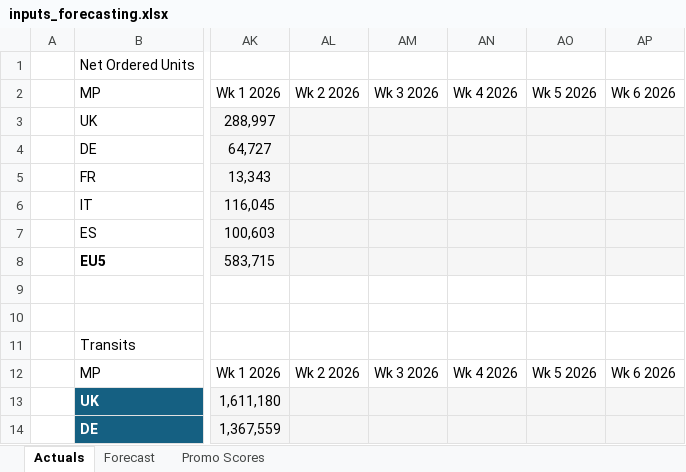
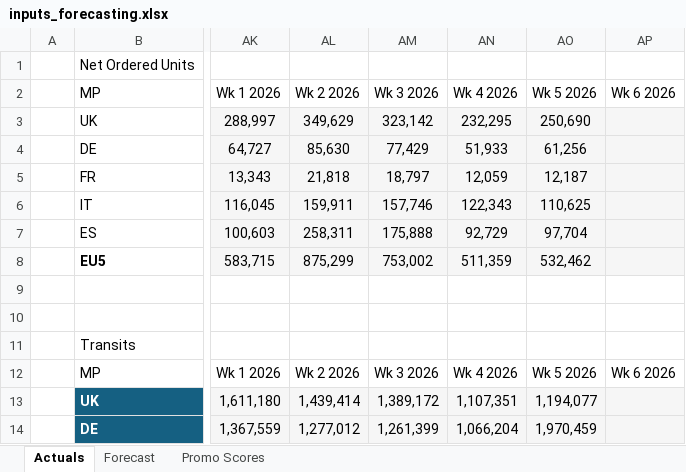
Before and after one commit to florianmnachbar-crypto/forecasting_dashboard, an Excel workbook: inputs_forecasting.xlsx, sheet Actuals, drawn as a sheet; only a part is shown, gaps mark what is left out; values as stored, in another font and other column widths than the file's, no borders; table styles not drawn; the diff covers the shown part only; the diff names each change by its address in the sheet, - before the commit and + after, or states it on an @@ line.

```diff
--- a/inputs_forecasting.xlsx (sheet Actuals)
+++ b/inputs_forecasting.xlsx (sheet Actuals)
-AL3: (empty)
+AL3: 349,629
-AM3: (empty)
+AM3: 323,142
-AN3: (empty)
+AN3: 232,295
-AO3: (empty)
+AO3: 250,690
-AL4: (empty)
+AL4: 85,630
-AM4: (empty)
+AM4: 77,429
-AN4: (empty)
+AN4: 51,933
-AO4: (empty)
+AO4: 61,256
-AL5: (empty)
+AL5: 21,818
-AM5: (empty)
+AM5: 18,797
-AN5: (empty)
+AN5: 12,059
-AO5: (empty)
+AO5: 12,187
-AL6: (empty)
+AL6: 159,911
-AM6: (empty)
+AM6: 157,746
-AN6: (empty)
+AN6: 122,343
-AO6: (empty)
+AO6: 110,625
-AL7: (empty)
+AL7: 258,311
-AM7: (empty)
+AM7: 175,888
-AN7: (empty)
+AN7: 92,729
-AO7: (empty)
+AO7: 97,704
-AL8: (empty)
+AL8: 875,299
-AM8: (empty)
+AM8: 753,002
-AN8: (empty)
+AN8: 511,359
-AO8: (empty)
+AO8: 532,462
-AL13: (empty)
+AL13: 1,439,414
-AM13: (empty)
+AM13: 1,389,172
-AN13: (empty)
+AN13: 1,107,351
-AO13: (empty)
+AO13: 1,194,077
-AL14: (empty)
+AL14: 1,277,012
-AM14: (empty)
+AM14: 1,261,399
-AN14: (empty)
+AN14: 1,066,204
-AO14: (empty)
+AO14: 1,970,459
```
Also changed, not shown: 64 edited cells elsewhere in this sheet, sheet Forecast, data/inputs_forecasting.xlsx, 9 other files.
